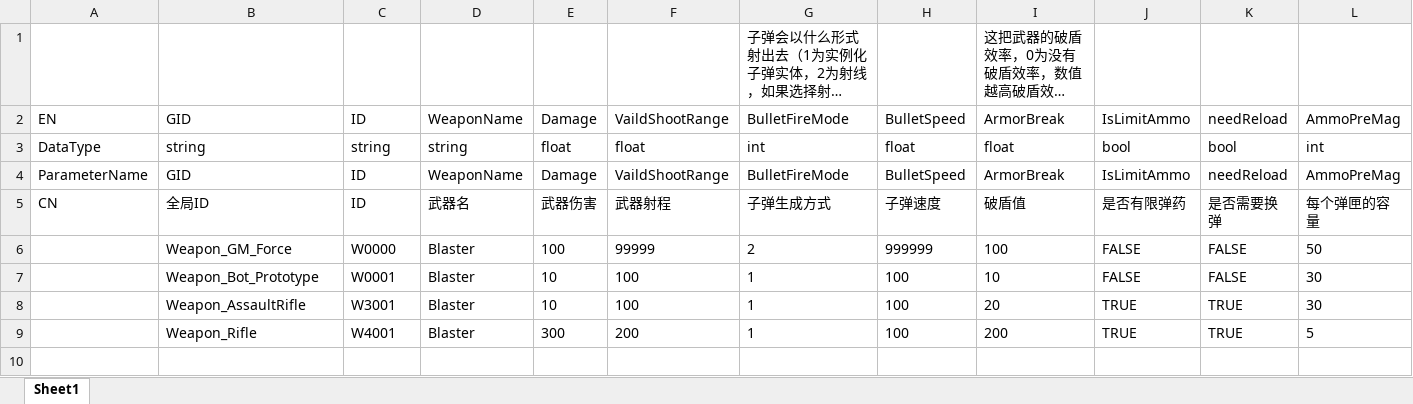
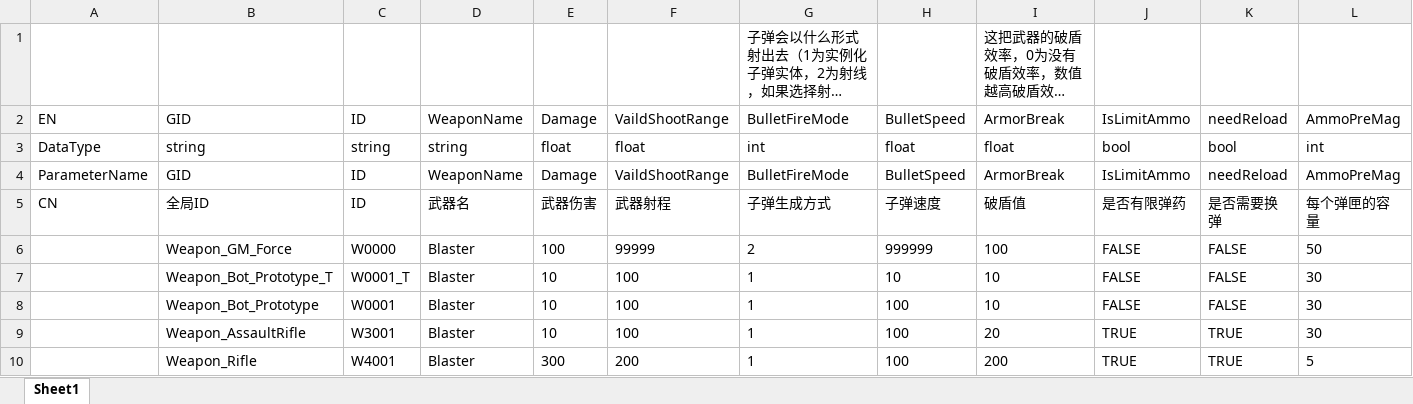
Before and after one commit to KitasanYuu/FIRMICE, an Excel workbook: Trunk_tools/Table/weapons.xlsx, sheet Sheet1, drawn as a sheet; only a part is shown; long unchanged cells end in …; values as stored, in another font and other column widths than the file's, no borders; rows hold the shown columns only; the diff names each change by its address in the sheet, - before the commit and + after, or states it on an @@ line.

```diff
--- a/Trunk_tools/Table/weapons.xlsx (sheet Sheet1)
+++ b/Trunk_tools/Table/weapons.xlsx (sheet Sheet1)
+row 7:  | Weapon_Bot_Prototype_T | W0001_T | Blaster | 10 | 100 | 1 | 10 | 10 | FALSE | FALSE | 30
```
Also changed, not shown: 8 other files.
